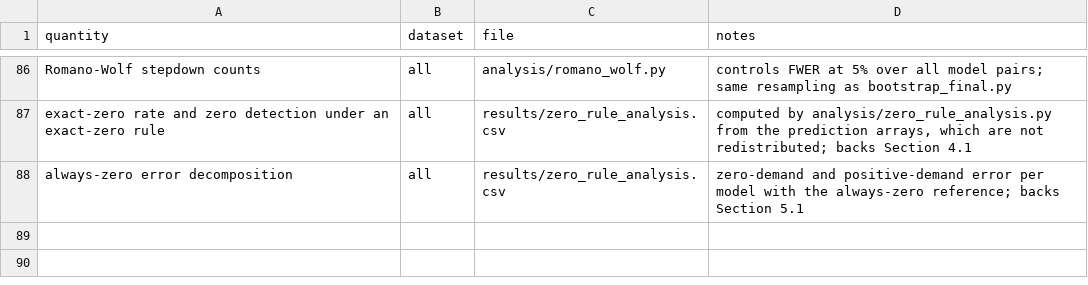
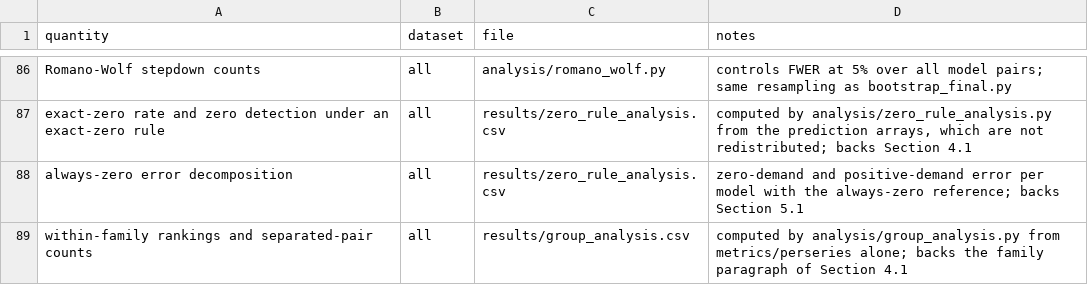
Before and after one commit to tomorin758/intermittent-demand-benchmark, a CSV file: MANIFEST.csv, drawn as a sheet; only a part is shown, gaps mark what is left out; the diff names each change by its address in the sheet, - before the commit and + after, or states it on an @@ line.

Commit message:
Ship the within-family ranking analysis behind the family paragraph of Section 4.1

```diff
--- a/MANIFEST.csv
+++ b/MANIFEST.csv
+row 89: within-family rankings and separated-pair counts | all | results/group_analysis.csv | computed by analysis/group_analysis.py from metrics/perseries alone; backs the family paragraph of Section 4.1
```
Also changed, not shown: 4 other files.
